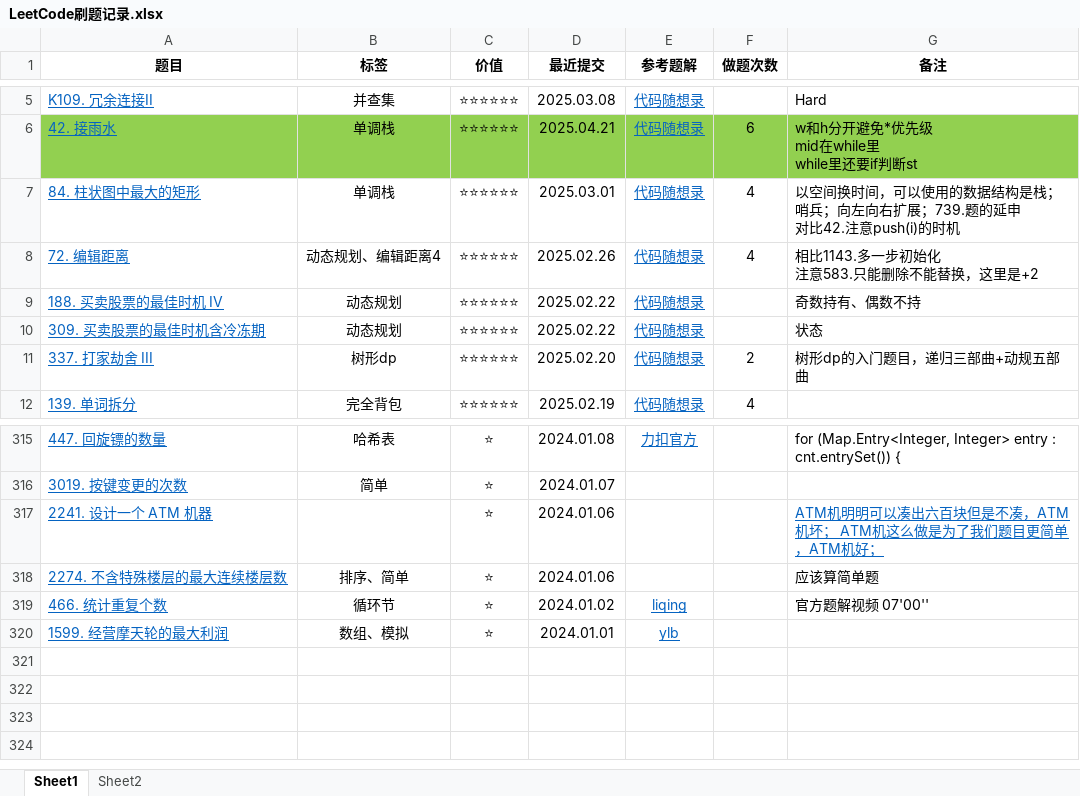
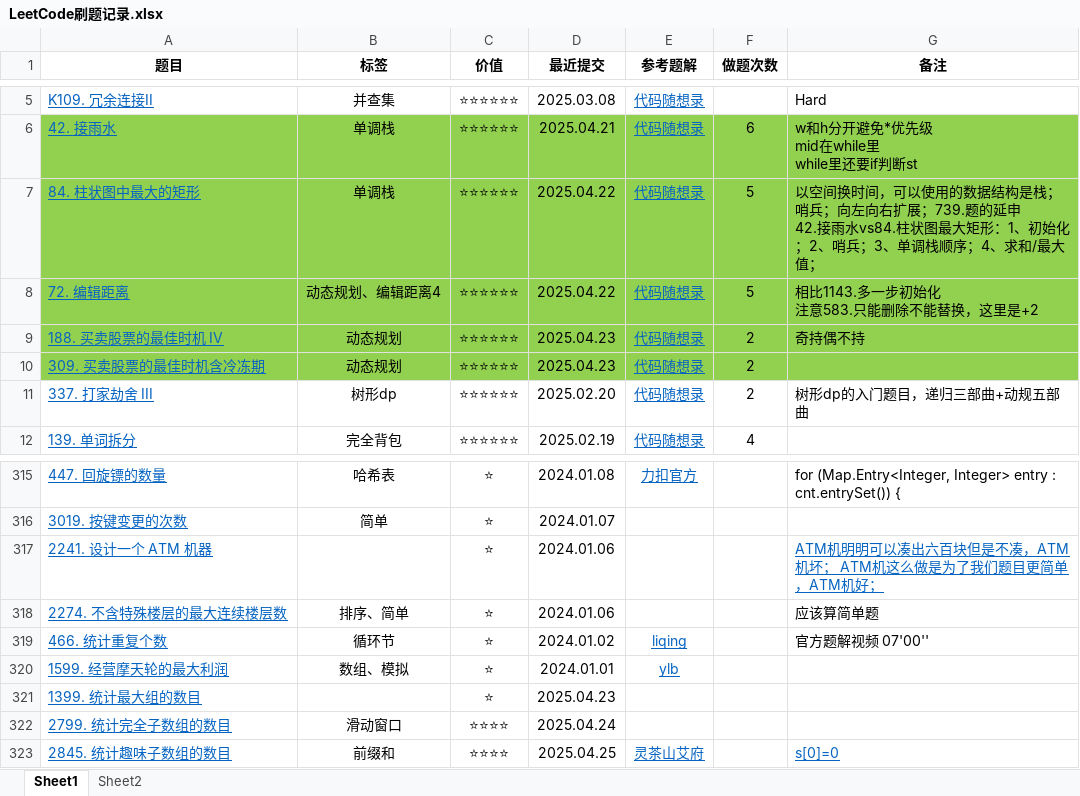
Before and after one commit to curforever/LeetCode, an Excel workbook: 刷题/LeetCode刷题记录.xlsx, sheet Sheet1, drawn as a sheet; only a part is shown, gaps mark what is left out; values as stored, in another font and other column widths than the file's, no borders; conditional formats and table styles not drawn; ↵ is a line break in a cell; the diff names each change by its address in the sheet, - before the commit and + after, or states it on an @@ line.

```diff
--- a/刷题/LeetCode刷题记录.xlsx (sheet Sheet1)
+++ b/刷题/LeetCode刷题记录.xlsx (sheet Sheet1)
-A7:G10 fill: none
+A7:G10 fill: #92D050
-D7 (最近提交): 2025.03.01
+D7 (最近提交): 2025.04.22
-F7:F8 (做题次数): 4
+F7:F8 (做题次数): 5
-G7 (备注): …的延申 ↵ 对比42.注意push(i)的时机
+G7 (备注): …的延申 ↵ 42.接雨水vs84.柱状图最大矩形：1、初始化；2、哨兵；3、单调栈顺序；4、求和/最大值；
-D8 (最近提交): 2025.02.26
+D8 (最近提交): 2025.04.22
-D9:D10 (最近提交): 2025.02.22
+D9:D10 (最近提交): 2025.04.23
-F9:F10 (做题次数): (empty)
+F9:F10 (做题次数): 2
-G9 (备注): 奇数持有、偶数不持
+G9 (备注): 奇持偶不持
-G10 (备注): 状态
+G10 (备注): (empty)
+row 321: 1399. 统计最大组的数目 |  | ⭐ | 2025.04.23
+row 322: 2799. 统计完全子数组的数目 | 滑动窗口 | ⭐⭐⭐⭐ | 2025.04.24
+row 323: 2845. 统计趣味子数组的数目 | 前缀和 | ⭐⭐⭐⭐ | 2025.04.25 | 灵茶山艾府 |  | s[0]=0
```
Also changed, not shown: 投递/大厂信息.xlsx.
